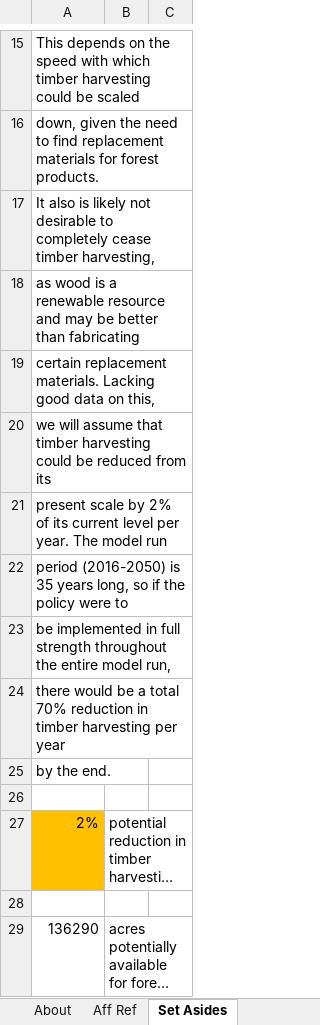
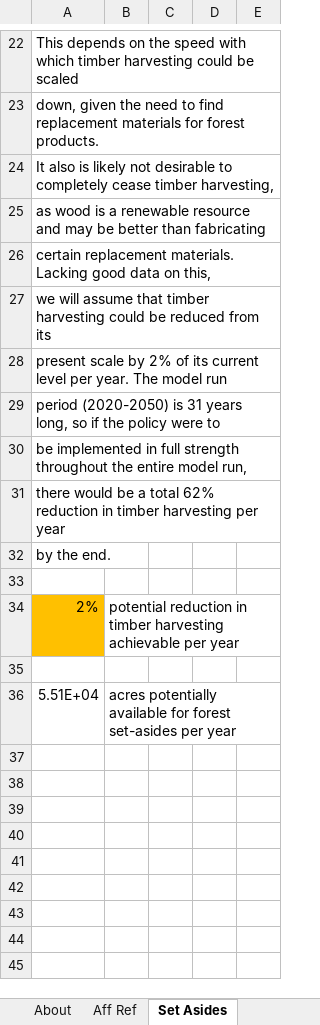
Before and after one commit to EnergyInnovation/eps-brazil, an Excel workbook: InputData/land/PLANAbPiaSY/Potential Land Area Newly Affected by Pol in a Single Yr.xlsx, sheet Set Asides, drawn as a sheet; only a part is shown, gaps mark what is left out; long unchanged cells end in …; values as stored, in another font and other column widths than the file's, no borders; removed rows and columns are numbered as before the commit, all else as after; the diff covers the shown part only; the diff names each change by its address in the sheet, - before the commit and + after, or states it on an @@ line.

```diff
--- a/InputData/land/PLANAbPiaSY/Potential Land Area Newly Affected by Pol in a Single Yr.xlsx (sheet Set Asides)
+++ b/InputData/land/PLANAbPiaSY/Potential Land Area Newly Affected by Pol in a Single Yr.xlsx (sheet Set Asides)
-column C, empty
+column C, empty
+column D, empty
+column E, empty
-A29: period (2016-2050) is 35 years long,…
+A29: period (2020-2050) is 31 years long,…
-A31: …a total 70% reduction in…
+A31: …a total 62% reduction in…
-A36: 136290
+A36: 5.51E+04
```
Also changed, not shown: 10 added rows, 3 removed rows, 9 edited cells and cell formats elsewhere in this sheet, sheet PLANAbPiaSY, sheet Impr Forest Mgmt, sheet Aff Ref, sheet About, sheet Avoided Def, other sheet tabs, 1 other file.
